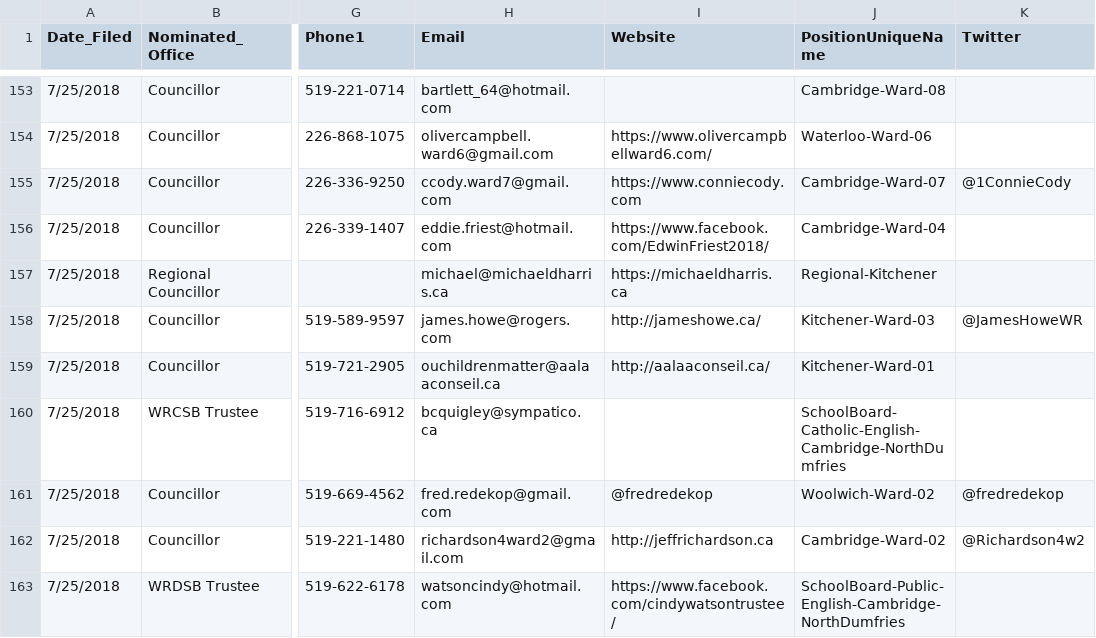
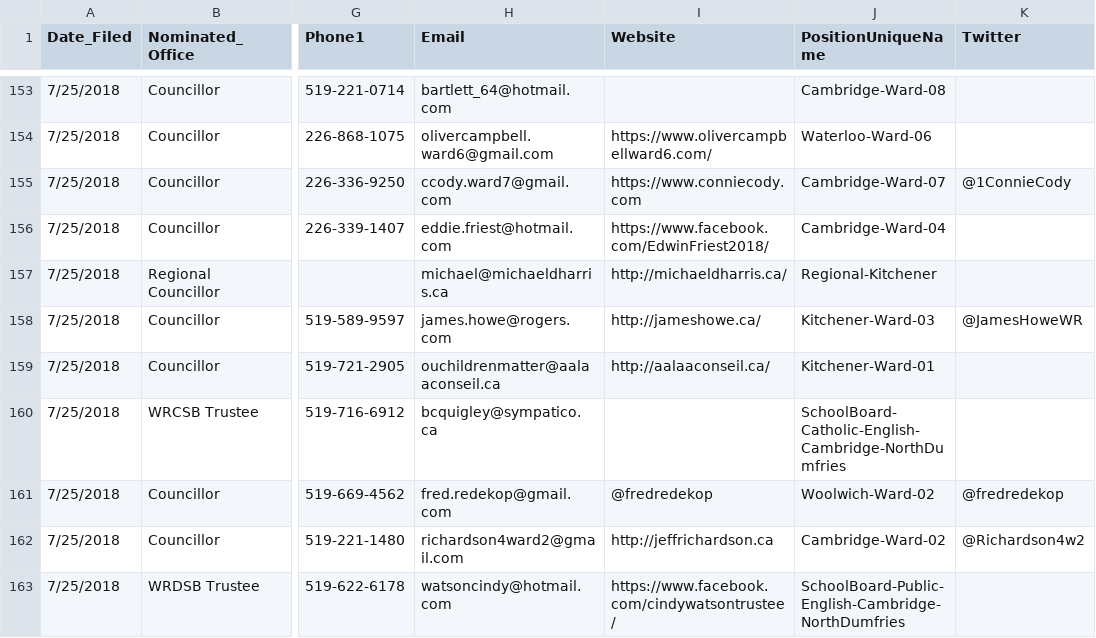
Before and after one commit to s-kennedy/wr-votes, a CSV file: _data/sync/nominees.csv, drawn as a sheet; only a part is shown, gaps mark what is left out; the diff names each change by its address in the sheet, - before the commit and + after, or states it on an @@ line.

Commit message:
Michael D Harris isn't secured

```diff
--- a/_data/sync/nominees.csv
+++ b/_data/sync/nominees.csv
-I157 (Website): https://michaeldharris.ca
+I157 (Website): http://michaeldharris.ca/
```
